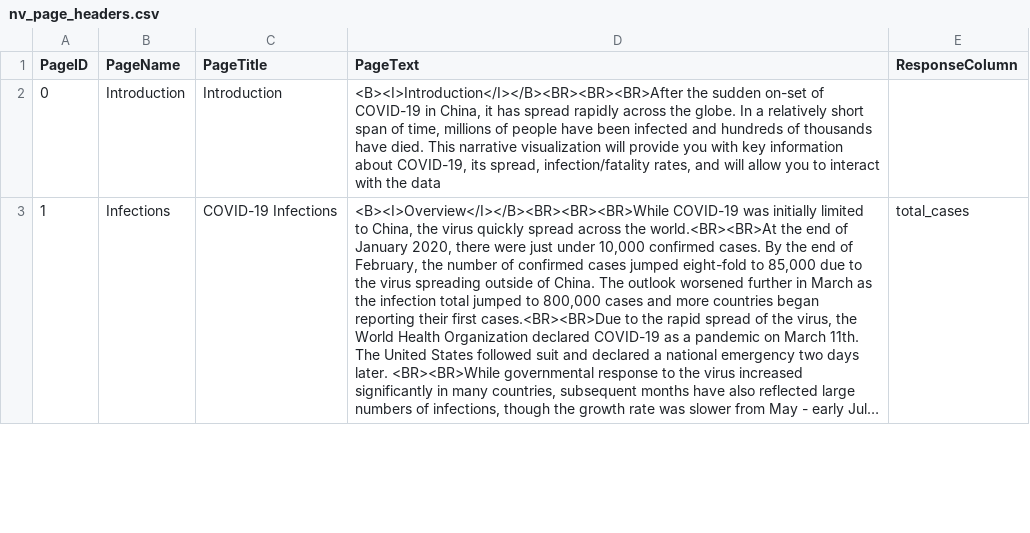
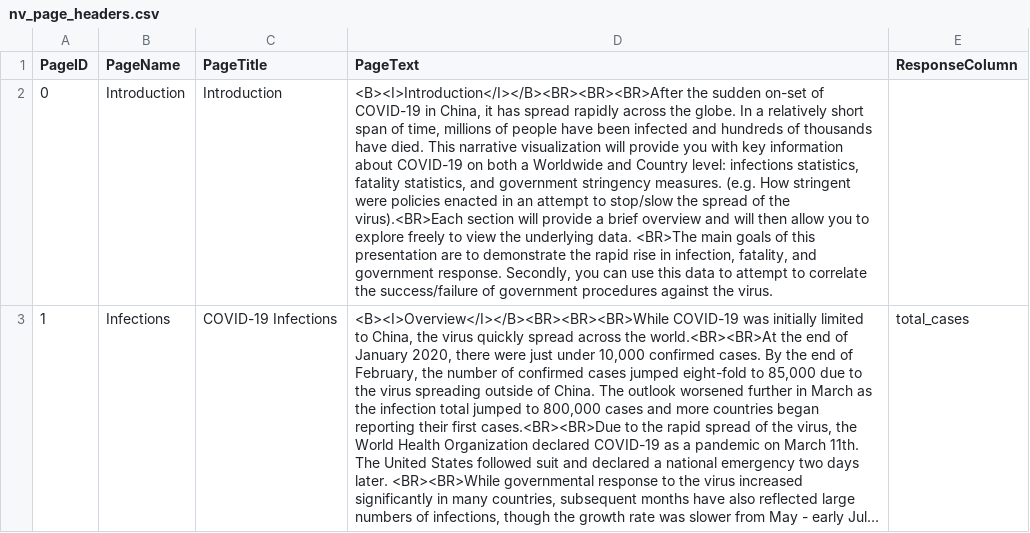
Before and after one commit to beyerch/CS498DV_Narrative, a CSV file: data/nv_page_headers.csv, drawn as a sheet; only a part is shown; long unchanged cells end in …; the diff covers the shown part only; the diff names each change by its address in the sheet, - before the commit and + after, or states it on an @@ line.

Commit message:
Update verbiage

```diff
--- a/data/nv_page_headers.csv
+++ b/data/nv_page_headers.csv
-D2 (PageText): …information about COVID-19, its spread, infection/fatality rates, and will allow you to interact with the data
+D2 (PageText): …information about COVID-19 on both a Worldwide and Country level: infections statistics, fatality statistics, and government stringency measures. (e.g. How stringent were policies enacted in an attempt to stop/slow the spread of the virus).<BR>Each section will provide a brief overview and will then allow you to explore freely to view the underlying data. <BR>The main goals of this presentation are to demonstrate the rapid rise in infection, fatality, and government response. Secondly, you can use this data to attempt to correlate the success/failure of government procedures against the virus.
```
Also changed, not shown: 2 edited cells elsewhere in this file.
